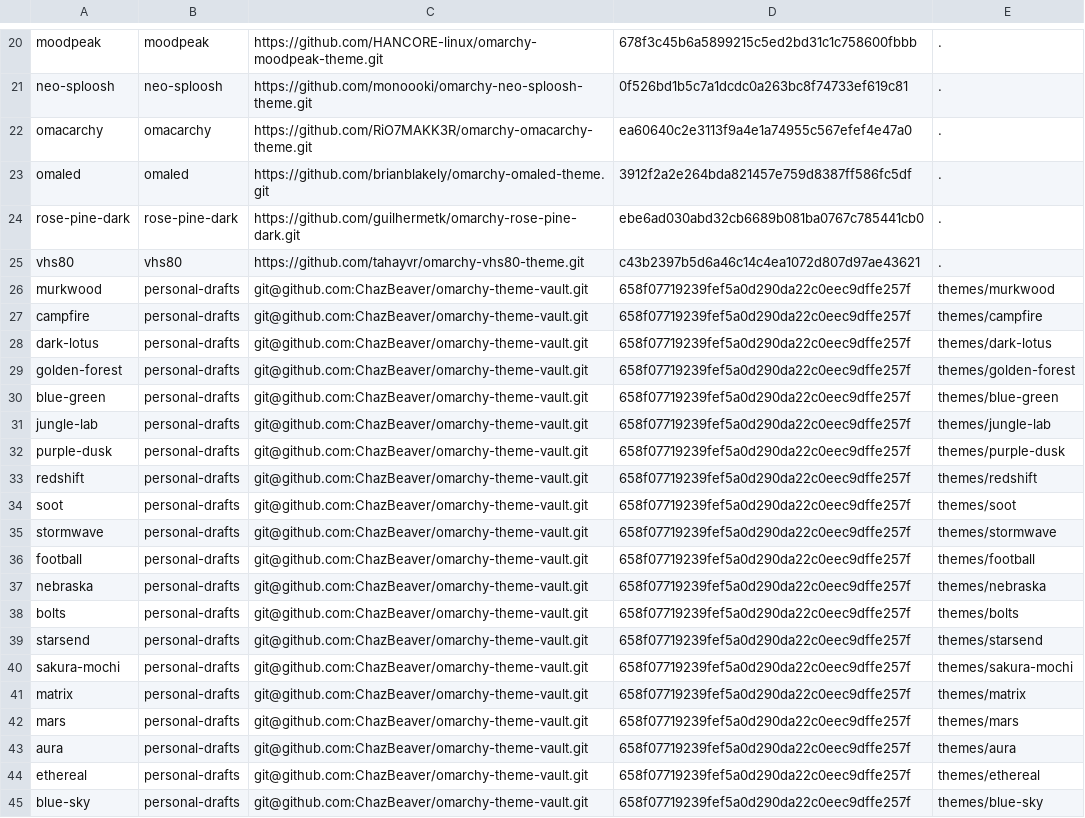
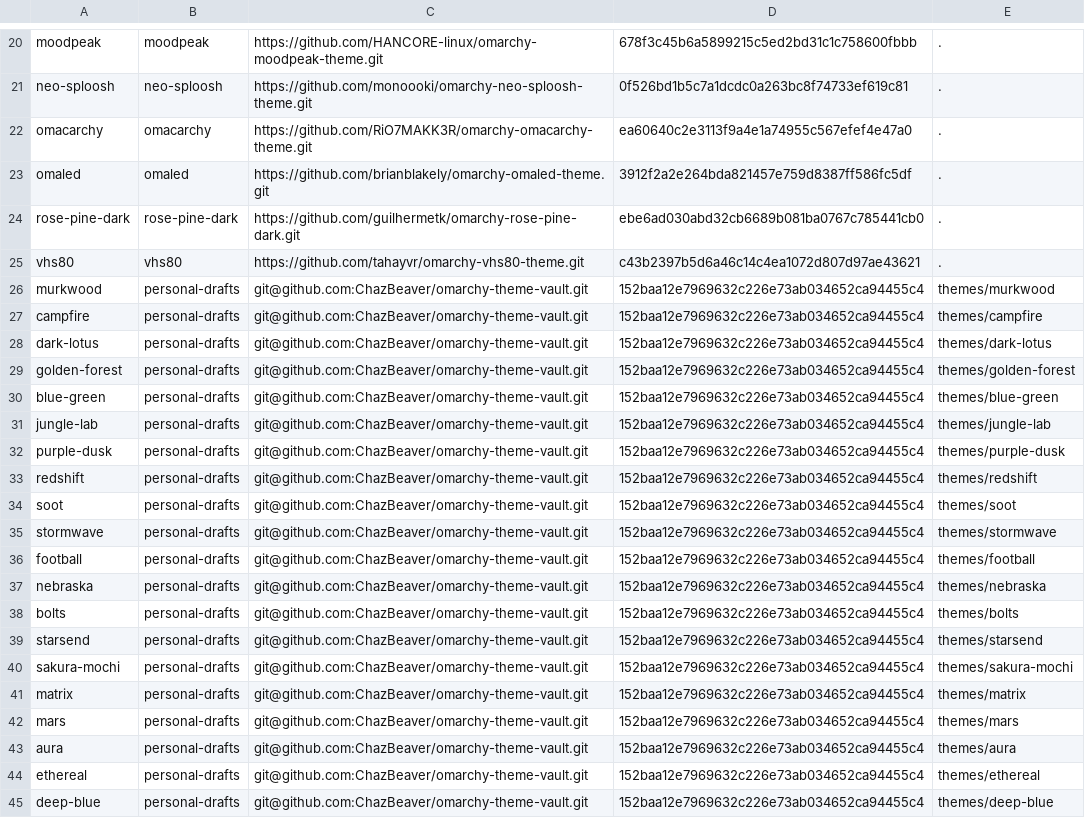
Before and after one commit to ChazBeaver/hyprdots, a TSV file: config/themes.lock.tsv, drawn as a sheet; only a part is shown, gaps mark what is left out; the diff covers the shown part only.

```diff
--- a/config/themes.lock.tsv
+++ b/config/themes.lock.tsv
@@ -25,21 +25,21 @@ rose-pine-dark	rose-pine-dark	https://github.com/guilhermetk/omarchy-rose-pine-d
 vhs80	vhs80	https://github.com/tahayvr/omarchy-vhs80-theme.git	c43b2397b5d6a46c14c4ea1072d807d97ae43621	.
-murkwood	personal-drafts	git@github.com:ChazBeaver/omarchy-theme-vault.git	658f07719239fef5a0d290da22c0eec9dffe257f	themes/murkwood
-campfire	personal-drafts	git@github.com:ChazBeaver/omarchy-theme-vault.git	658f07719239fef5a0d290da22c0eec9dffe257f	themes/campfire
-dark-lotus	personal-drafts	git@github.com:ChazBeaver/omarchy-theme-vault.git	658f07719239fef5a0d290da22c0eec9dffe257f	themes/dark-lotus
-golden-forest	personal-drafts	git@github.com:ChazBeaver/omarchy-theme-vault.git	658f07719239fef5a0d290da22c0eec9dffe257f	themes/golden-forest
-blue-green	personal-drafts	git@github.com:ChazBeaver/omarchy-theme-vault.git	658f07719239fef5a0d290da22c0eec9dffe257f	themes/blue-green
-jungle-lab	personal-drafts	git@github.com:ChazBeaver/omarchy-theme-vault.git	658f07719239fef5a0d290da22c0eec9dffe257f	themes/jungle-lab
-purple-dusk	personal-drafts	git@github.com:ChazBeaver/omarchy-theme-vault.git	658f07719239fef5a0d290da22c0eec9dffe257f	themes/purple-dusk
-redshift	personal-drafts	git@github.com:ChazBeaver/omarchy-theme-vault.git	658f07719239fef5a0d290da22c0eec9dffe257f	themes/redshift
-soot	personal-drafts	git@github.com:ChazBeaver/omarchy-theme-vault.git	658f07719239fef5a0d290da22c0eec9dffe257f	themes/soot
-stormwave	personal-drafts	git@github.com:ChazBeaver/omarchy-theme-vault.git	658f07719239fef5a0d290da22c0eec9dffe257f	themes/stormwave
-football	personal-drafts	git@github.com:ChazBeaver/omarchy-theme-vault.git	658f07719239fef5a0d290da22c0eec9dffe257f	themes/football
-nebraska	personal-drafts	git@github.com:ChazBeaver/omarchy-theme-vault.git	658f07719239fef5a0d290da22c0eec9dffe257f	themes/nebraska
-bolts	personal-drafts	git@github.com:ChazBeaver/omarchy-theme-vault.git	658f07719239fef5a0d290da22c0eec9dffe257f	themes/bolts
-starsend	personal-drafts	git@github.com:ChazBeaver/omarchy-theme-vault.git	658f07719239fef5a0d290da22c0eec9dffe257f	themes/starsend
-sakura-mochi	personal-drafts	git@github.com:ChazBeaver/omarchy-theme-vault.git	658f07719239fef5a0d290da22c0eec9dffe257f	themes/sakura-mochi
-matrix	personal-drafts	git@github.com:ChazBeaver/omarchy-theme-vault.git	658f07719239fef5a0d290da22c0eec9dffe257f	themes/matrix
-mars	personal-drafts	git@github.com:ChazBeaver/omarchy-theme-vault.git	658f07719239fef5a0d290da22c0eec9dffe257f	themes/mars
-aura	personal-drafts	git@github.com:ChazBeaver/omarchy-theme-vault.git	658f07719239fef5a0d290da22c0eec9dffe257f	themes/aura
-ethereal	personal-drafts	git@github.com:ChazBeaver/omarchy-theme-vault.git	658f07719239fef5a0d290da22c0eec9dffe257f	themes/ethereal
-blue-sky	personal-drafts	git@github.com:ChazBeaver/omarchy-theme-vault.git	658f07719239fef5a0d290da22c0eec9dffe257f	themes/blue-sky
+murkwood	personal-drafts	git@github.com:ChazBeaver/omarchy-theme-vault.git	152baa12e7969632c226e73ab034652ca94455c4	themes/murkwood
+campfire	personal-drafts	git@github.com:ChazBeaver/omarchy-theme-vault.git	152baa12e7969632c226e73ab034652ca94455c4	themes/campfire
+dark-lotus	personal-drafts	git@github.com:ChazBeaver/omarchy-theme-vault.git	152baa12e7969632c226e73ab034652ca94455c4	themes/dark-lotus
+golden-forest	personal-drafts	git@github.com:ChazBeaver/omarchy-theme-vault.git	152baa12e7969632c226e73ab034652ca94455c4	themes/golden-forest
+blue-green	personal-drafts	git@github.com:ChazBeaver/omarchy-theme-vault.git	152baa12e7969632c226e73ab034652ca94455c4	themes/blue-green
+jungle-lab	personal-drafts	git@github.com:ChazBeaver/omarchy-theme-vault.git	152baa12e7969632c226e73ab034652ca94455c4	themes/jungle-lab
+purple-dusk	personal-drafts	git@github.com:ChazBeaver/omarchy-theme-vault.git	152baa12e7969632c226e73ab034652ca94455c4	themes/purple-dusk
+redshift	personal-drafts	git@github.com:ChazBeaver/omarchy-theme-vault.git	152baa12e7969632c226e73ab034652ca94455c4	themes/redshift
+soot	personal-drafts	git@github.com:ChazBeaver/omarchy-theme-vault.git	152baa12e7969632c226e73ab034652ca94455c4	themes/soot
+stormwave	personal-drafts	git@github.com:ChazBeaver/omarchy-theme-vault.git	152baa12e7969632c226e73ab034652ca94455c4	themes/stormwave
+football	personal-drafts	git@github.com:ChazBeaver/omarchy-theme-vault.git	152baa12e7969632c226e73ab034652ca94455c4	themes/football
+nebraska	personal-drafts	git@github.com:ChazBeaver/omarchy-theme-vault.git	152baa12e7969632c226e73ab034652ca94455c4	themes/nebraska
+bolts	personal-drafts	git@github.com:ChazBeaver/omarchy-theme-vault.git	152baa12e7969632c226e73ab034652ca94455c4	themes/bolts
+starsend	personal-drafts	git@github.com:ChazBeaver/omarchy-theme-vault.git	152baa12e7969632c226e73ab034652ca94455c4	themes/starsend
+sakura-mochi	personal-drafts	git@github.com:ChazBeaver/omarchy-theme-vault.git	152baa12e7969632c226e73ab034652ca94455c4	themes/sakura-mochi
+matrix	personal-drafts	git@github.com:ChazBeaver/omarchy-theme-vault.git	152baa12e7969632c226e73ab034652ca94455c4	themes/matrix
+mars	personal-drafts	git@github.com:ChazBeaver/omarchy-theme-vault.git	152baa12e7969632c226e73ab034652ca94455c4	themes/mars
+aura	personal-drafts	git@github.com:ChazBeaver/omarchy-theme-vault.git	152baa12e7969632c226e73ab034652ca94455c4	themes/aura
+ethereal	personal-drafts	git@github.com:ChazBeaver/omarchy-theme-vault.git	152baa12e7969632c226e73ab034652ca94455c4	themes/ethereal
+deep-blue	personal-drafts	git@github.com:ChazBeaver/omarchy-theme-vault.git	152baa12e7969632c226e73ab034652ca94455c4	themes/deep-blue
```
Also changed, not shown: 6 edited cells elsewhere in this file, 1 other file.
